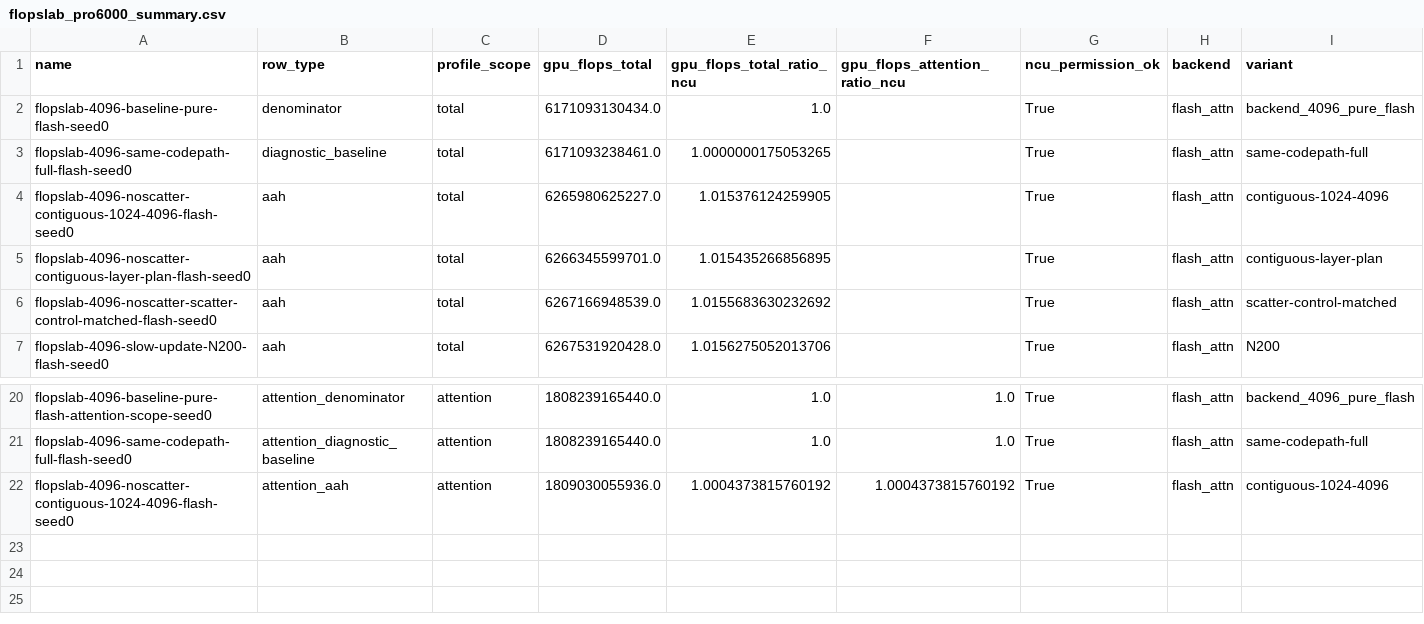
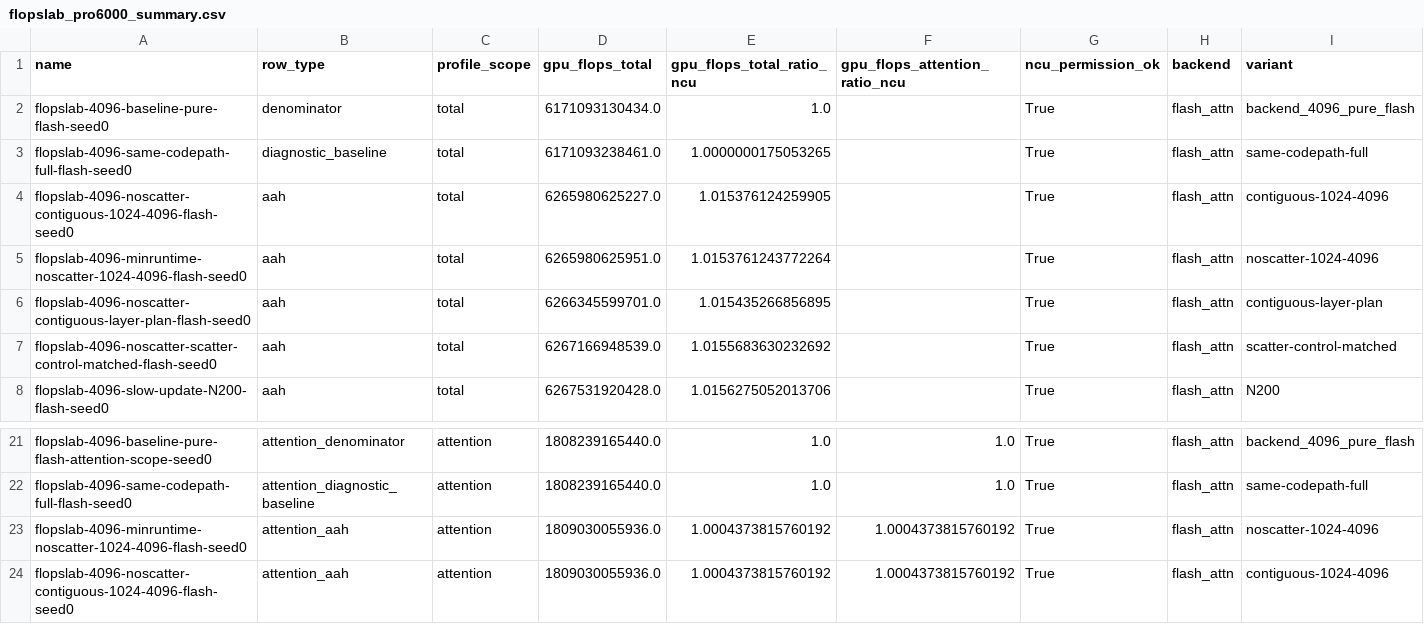
Before and after one commit to Zimmer061310/Asymmetric-Attention-Heads, a CSV file: paper_results/aah_flops_reduction_lab/flopslab_pro6000_summary.csv, drawn as a sheet; only a part is shown, gaps mark what is left out; rows hold the shown columns only; the diff names each change by its address in the sheet, - before the commit and + after, or states it on an @@ line.

Commit message:
Record minimal-runtime FLOPs probe results

```diff
--- a/paper_results/aah_flops_reduction_lab/flopslab_pro6000_summary.csv
+++ b/paper_results/aah_flops_reduction_lab/flopslab_pro6000_summary.csv
+row 5: flopslab-4096-minruntime-noscatter-1024-4096-flash-seed0 | aah | total | 6265980625951.0 | 1.0153761243772264 |  | True | flash_attn | noscatter-1024-4096
+row 23: flopslab-4096-minruntime-noscatter-1024-4096-flash-seed0 | attention_aah | attention | 1809030055936.0 | 1.0004373815760192 | 1.0004373815760192 | True | flash_attn | noscatter-1024-4096
```
Also changed, not shown: 4 other files.
